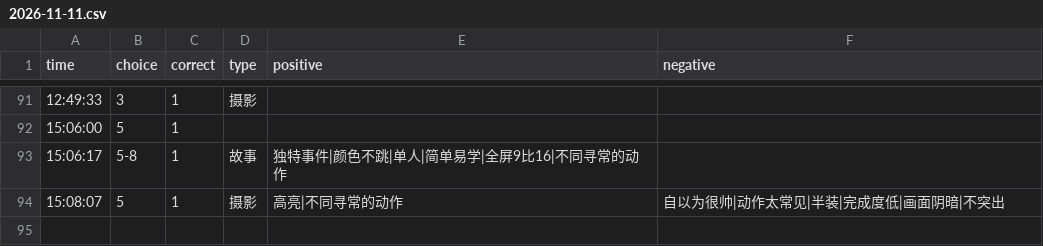
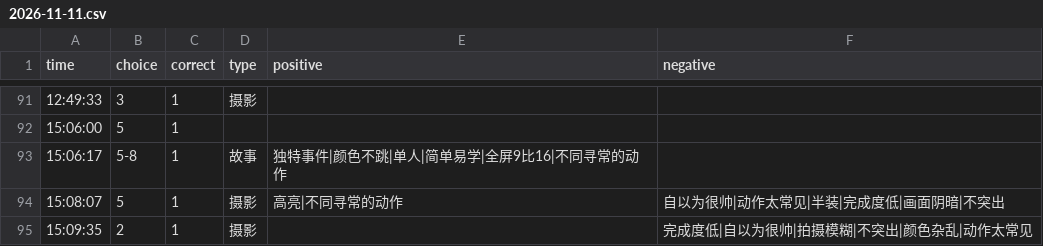
Before and after one commit to heyan9/qidi-data, a CSV file: logs/2026-11-11.csv, drawn as a sheet; only a part is shown, gaps mark what is left out.

Commit message:
sync logs/2026-11-11.csv

```diff
--- a/logs/2026-11-11.csv
+++ b/logs/2026-11-11.csv
@@ -94 +94,2 @@ time,choice,correct,type,positive,negative
 15:08:07,5,1,摄影,高亮|不同寻常的动作,自以为很帅|动作太常见|半装|完成度低|画面阴暗|不突出
+15:09:35,2,1,摄影,,完成度低|自以为很帅|拍摄模糊|不突出|颜色杂乱|动作太常见
```
